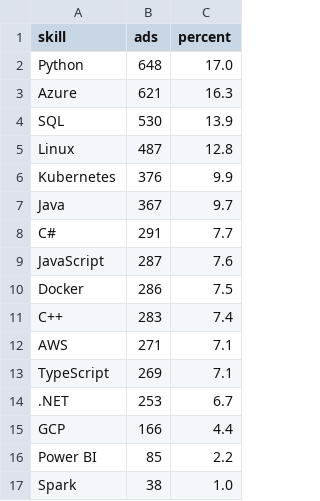
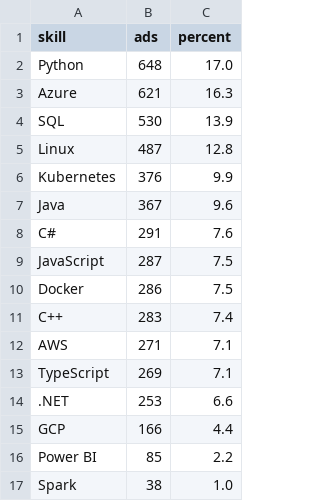
Before and after one commit to Daggerabuse/sweden-jobs, a CSV file: results/skills.csv, drawn as a sheet.

```diff
--- a/results/skills.csv
+++ b/results/skills.csv
@@ -6,5 +6,5 @@ Linux,487,12.8
 Kubernetes,376,9.9
-Java,367,9.7
-C#,291,7.7
-JavaScript,287,7.6
+Java,367,9.6
+C#,291,7.6
+JavaScript,287,7.5
 Docker,286,7.5
@@ -13,3 +13,3 @@ AWS,271,7.1
 TypeScript,269,7.1
-.NET,253,6.7
+.NET,253,6.6
 GCP,166,4.4
```
Also changed, not shown: 4 other files.
